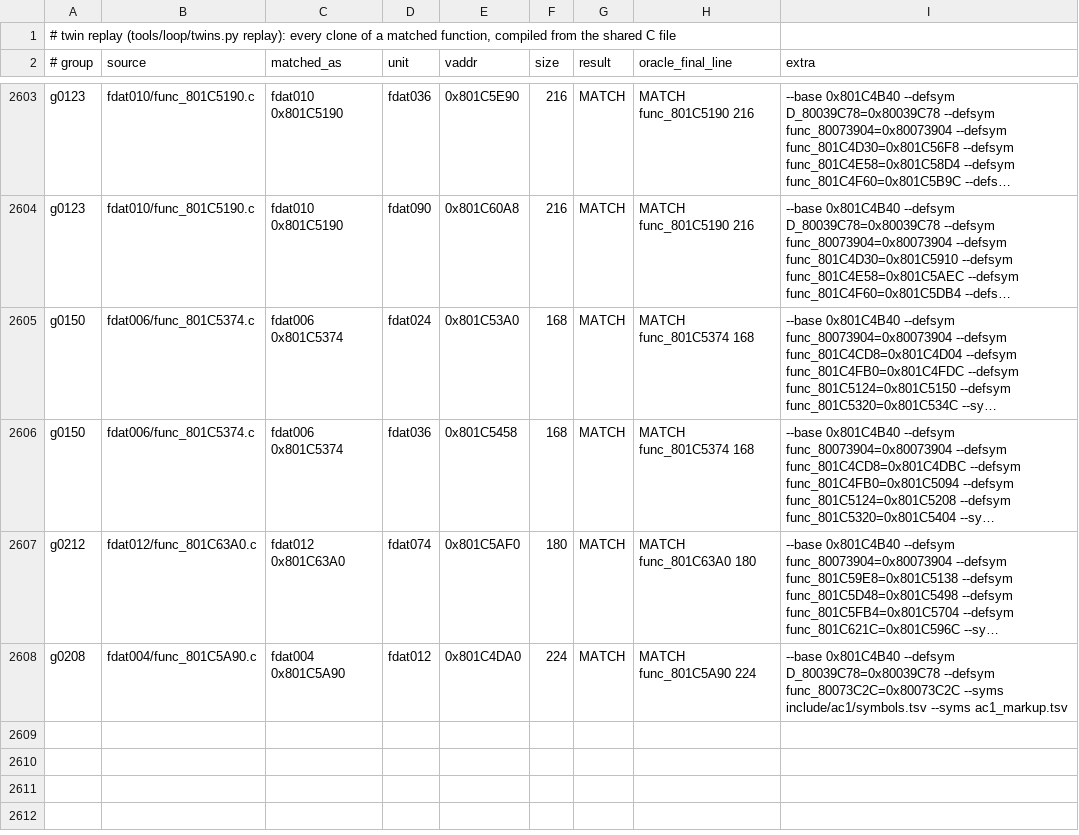
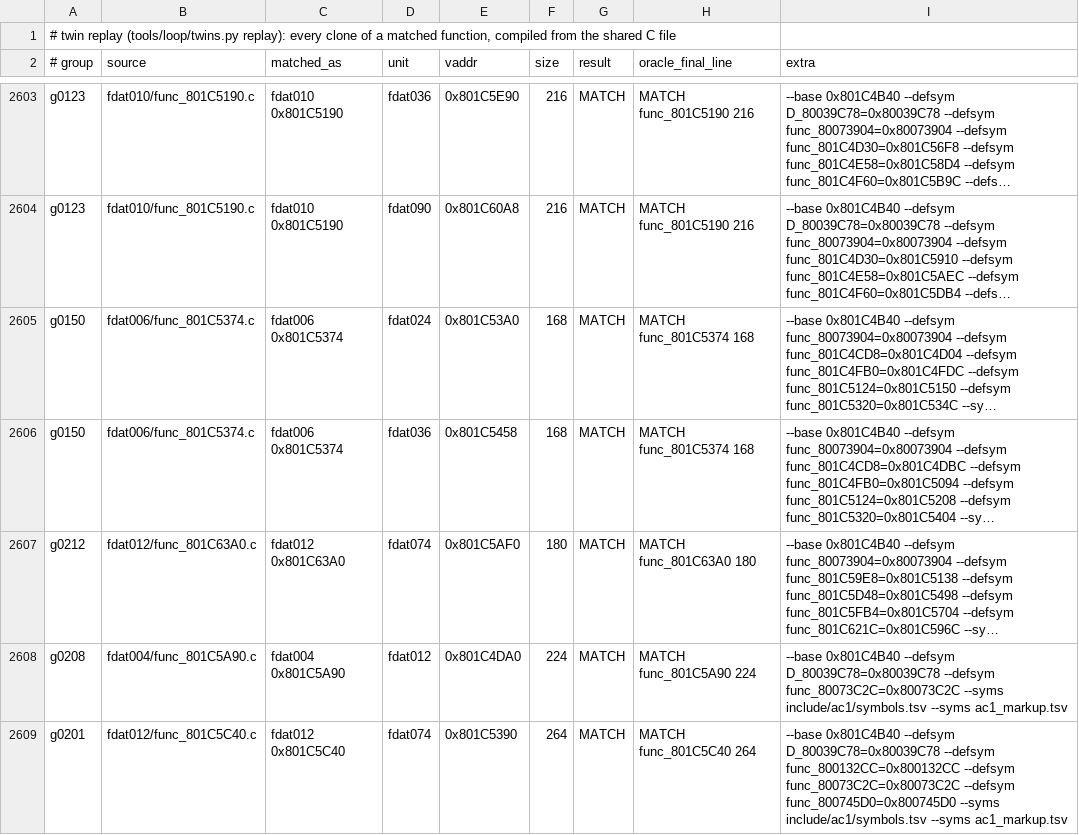
Before and after one commit to byroweb/AC1_RE, a TSV file: re/match/twin_replay.tsv, drawn as a sheet; only a part is shown, gaps mark what is left out; long unchanged cells end in …; the diff names each change by its address in the sheet, - before the commit and + after, or states it on an @@ line.

```diff
--- a/re/match/twin_replay.tsv
+++ b/re/match/twin_replay.tsv
+row 2609: g0201 | fdat012/func_801C5C40.c | fdat012 0x801C5C40 | fdat074 | 0x801C5390 | 264 | MATCH | MATCH func_801C5C40 264 | --base 0x801C4B40 --defsym D_80039C78=0x80039C78 --defsym func_800132CC=0x800132CC --defsym func_80073C2C=0x80073C2C --defsym func_800745D0=0x800745D0 --syms include/ac1/symbols.tsv --syms ac1_markup.tsv
```
Also changed, not shown: re/match/manifest.tsv, tools/loop/ledger.tsv, 1 other file.
